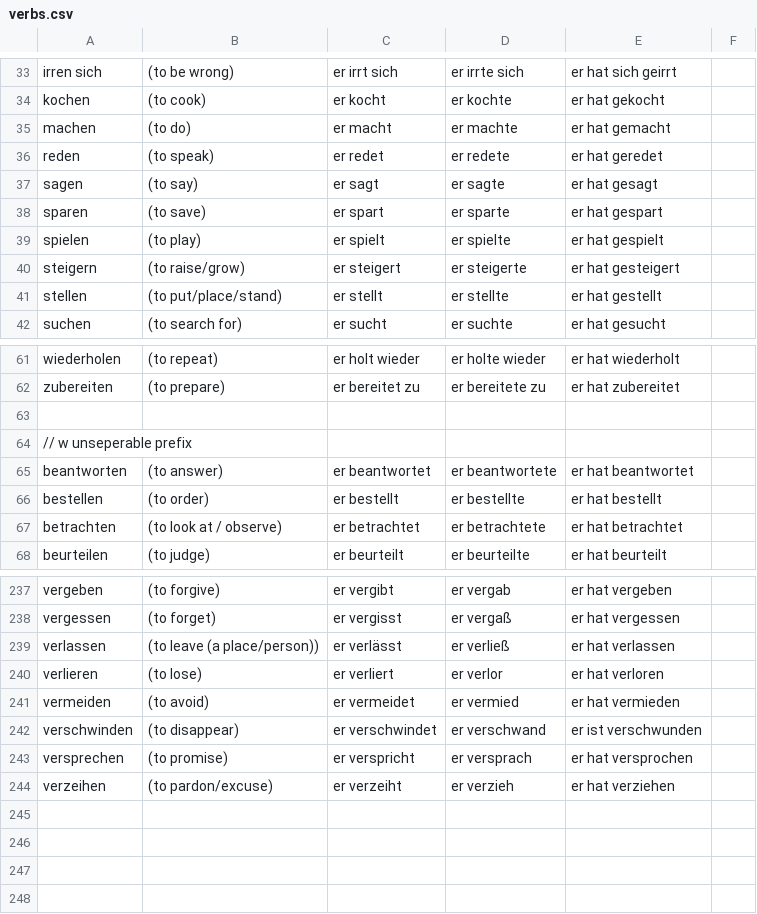
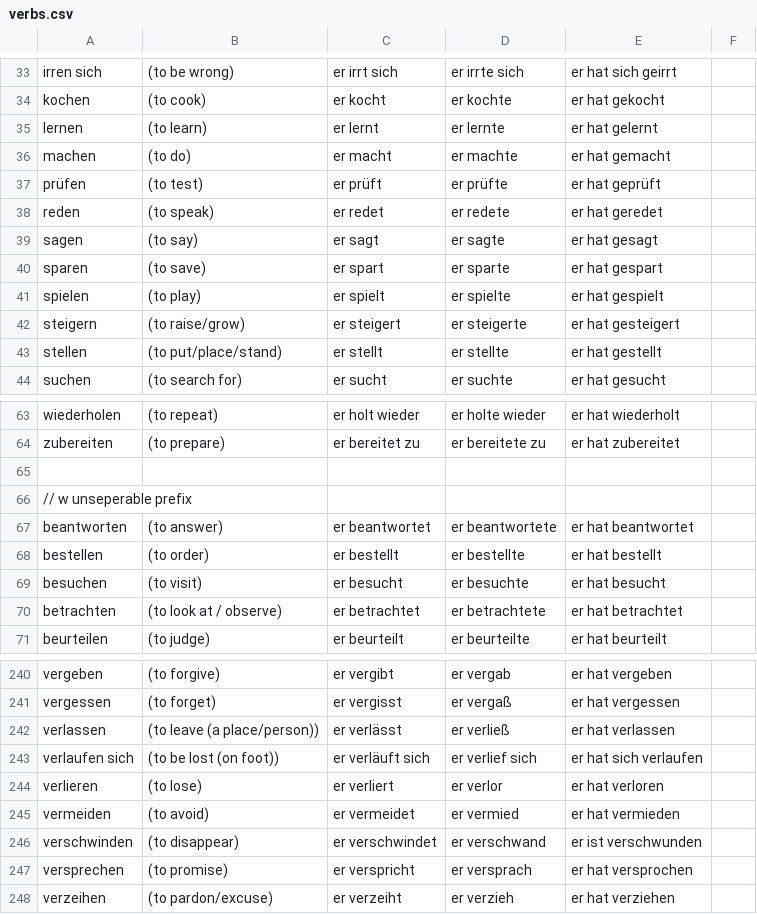
Before and after one commit to khipkin/konj, a CSV file: verbs.csv, drawn as a sheet; only a part is shown, gaps mark what is left out.

Commit message:
add more duolingo verbs

```diff
--- a/verbs.csv
+++ b/verbs.csv
@@ -34,3 +34,5 @@ irren sich, (to be wrong), er irrt sich, er irrte sich, er hat sich geirrt
 kochen, (to cook), er kocht, er kochte, er hat gekocht
+lernen, (to learn), er lernt, er lernte, er hat gelernt
 machen, (to do), er macht, er machte, er hat gemacht
+prüfen, (to test), er prüft, er prüfte, er hat geprüft
 reden, (to speak), er redet, er redete, er hat geredet
@@ -66,2 +68,3 @@ beantworten, (to answer), er beantwortet, er beantwortete, er hat beantwortet
 bestellen, (to order), er bestellt, er bestellte, er hat bestellt
+besuchen, (to visit), er besucht, er besuchte, er hat besucht
 betrachten, (to look at / observe), er betrachtet, er betrachtete, er hat betrachtet
@@ -239,2 +242,3 @@ vergessen, (to forget), er vergisst, er vergaß, er hat vergessen
 verlassen, (to leave (a place/person)), er verlässt, er verließ, er hat verlassen
+verlaufen sich, (to be lost (on foot)), er verläuft sich, er verlief sich, er hat sich verlaufen
 verlieren, (to lose), er verliert, er verlor, er hat verloren
```
Also changed, not shown: unfinished_verbs.csv.
